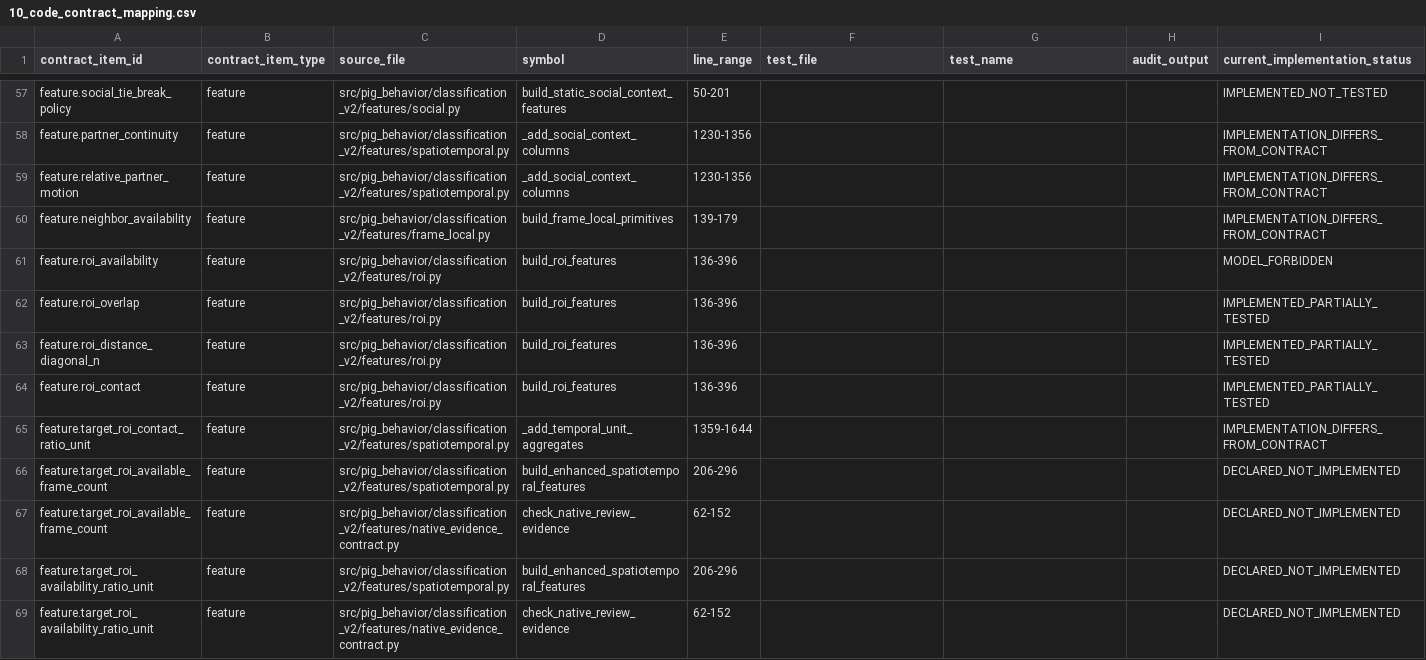
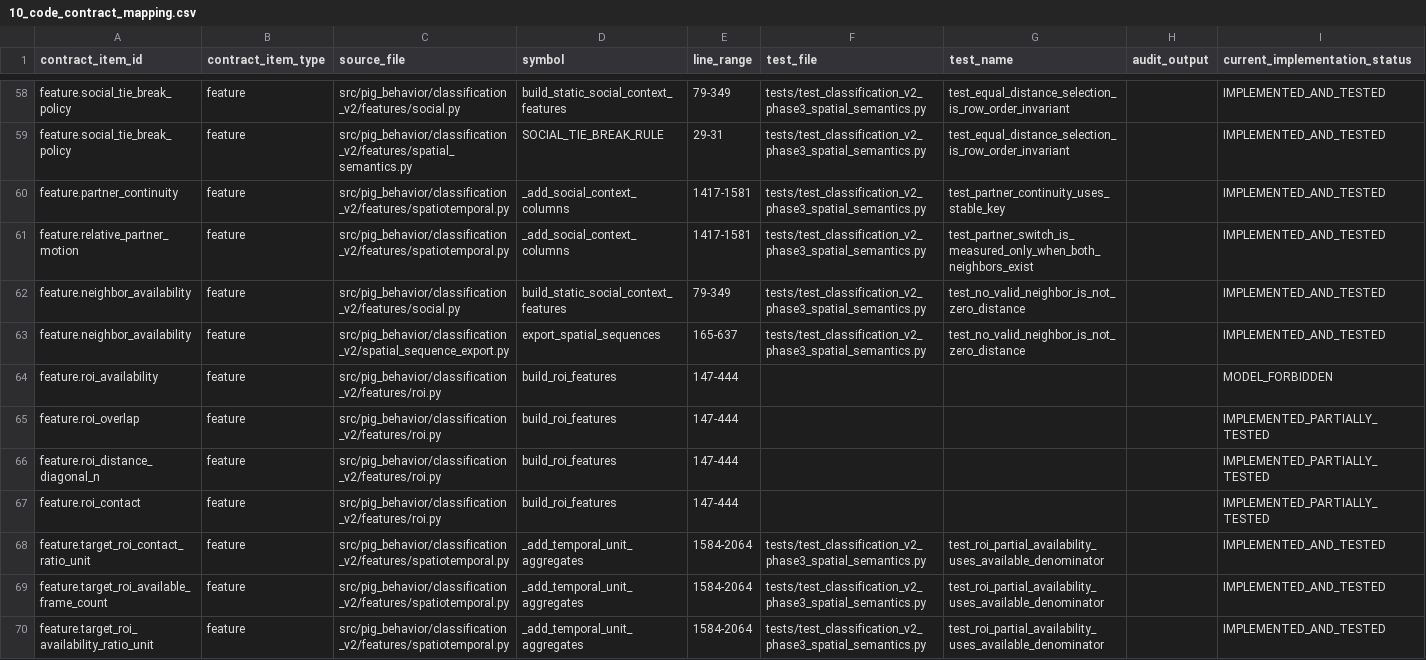
Before and after one commit to tuanhmhe186947/q7m4x9v2k8n5r3t6p1, a CSV file: docs/classification_v2/scientific_contract_v1/10_code_contract_mapping.csv, drawn as a sheet; only a part is shown, gaps mark what is left out; removed rows and columns are numbered as before the commit, all else as after; the diff covers the shown part only; the diff names each change by its address in the sheet, - before the commit and + after, or states it on an @@ line.

```diff
--- a/docs/classification_v2/scientific_contract_v1/10_code_contract_mapping.csv
+++ b/docs/classification_v2/scientific_contract_v1/10_code_contract_mapping.csv
-E58 (line_range): 50-201
+E58 (line_range): 79-349
-F58 (test_file): (empty)
+F58 (test_file): tests/test_classification_v2_phase3_spatial_semantics.py
-G58 (test_name): (empty)
+G58 (test_name): test_equal_distance_selection_is_row_order_invariant
-I58 (current_implementation_status): IMPLEMENTED_NOT_TESTED
+I58 (current_implementation_status): IMPLEMENTED_AND_TESTED
+row 59: feature.social_tie_break_policy | feature | src/pig_behavior/classification_v2/features/spatial_semantics.py | SOCIAL_TIE_BREAK_RULE | 29-31 | tests/test_classification_v2_phase3_spatial_semantics.py | test_equal_distance_selection_is_row_order_invariant |  | IMPLEMENTED_AND_TESTED
-E60:E61 (line_range): 1230-1356
+E60:E61 (line_range): 1417-1581
-F60:F62 (test_file): (empty)
+F60:F62 (test_file): tests/test_classification_v2_phase3_spatial_semantics.py
-G60 (test_name): (empty)
+G60 (test_name): test_partner_continuity_uses_stable_key
-I60:I62 (current_implementation_status): IMPLEMENTATION_DIFFERS_FROM_CONTRACT
+I60:I62 (current_implementation_status): IMPLEMENTED_AND_TESTED
-G61 (test_name): (empty)
+G61 (test_name): test_partner_switch_is_measured_only_when_both_neighbors_exist
-C62 (source_file): src/pig_behavior/classification_v2/features/frame_local.py
+C62 (source_file): src/pig_behavior/classification_v2/features/social.py
-D62 (symbol): build_frame_local_primitives
+D62 (symbol): build_static_social_context_features
-E62 (line_range): 139-179
+E62 (line_range): 79-349
-G62 (test_name): (empty)
+G62 (test_name): test_no_valid_neighbor_is_not_zero_distance
+row 63: feature.neighbor_availability | feature | src/pig_behavior/classification_v2/spatial_sequence_export.py | export_spatial_sequences | 165-637 | tests/test_classification_v2_phase3_spatial_semantics.py | test_no_valid_neighbor_is_not_zero_distance |  | IMPLEMENTED_AND_TESTED
-E64:E67 (line_range): 136-396
+E64:E67 (line_range): 147-444
-E68 (line_range): 1359-1644
+E68 (line_range): 1584-2064
-F68:F69 (test_file): (empty)
+F68:F69 (test_file): tests/test_classification_v2_phase3_spatial_semantics.py
-G68:G69 (test_name): (empty)
+G68:G69 (test_name): test_roi_partial_availability_uses_available_denominator
-I68 (current_implementation_status): IMPLEMENTATION_DIFFERS_FROM_CONTRACT
+I68 (current_implementation_status): IMPLEMENTED_AND_TESTED
-D69 (symbol): build_enhanced_spatiotemporal_features
+D69 (symbol): _add_temporal_unit_aggregates
-E69 (line_range): 206-296
+E69 (line_range): 1584-2064
-I69 (current_implementation_status): DECLARED_NOT_IMPLEMENTED
+I69 (current_implementation_status): IMPLEMENTED_AND_TESTED
-row 67: feature.target_roi_available_frame_count | feature | src/pig_behavior/classification_v2/features/native_evidence_contract.py | check_native_review_evidence | 62-152 |  |  |  | DECLARED_NOT_IMPLEMENTED
-D70 (symbol): build_enhanced_spatiotemporal_features
+D70 (symbol): _add_temporal_unit_aggregates
-E70 (line_range): 206-296
+E70 (line_range): 1584-2064
-F70 (test_file): (empty)
+F70 (test_file): tests/test_classification_v2_phase3_spatial_semantics.py
-G70 (test_name): (empty)
+G70 (test_name): test_roi_partial_availability_uses_available_denominator
-I70 (current_implementation_status): DECLARED_NOT_IMPLEMENTED
+I70 (current_implementation_status): IMPLEMENTED_AND_TESTED
-row 69: feature.target_roi_availability_ratio_unit | feature | src/pig_behavior/classification_v2/features/native_evidence_contract.py | check_native_review_evidence | 62-152 |  |  |  | DECLARED_NOT_IMPLEMENTED
```
Also changed, not shown: 1 added row, 1 removed row and 95 edited cells elsewhere in this file, docs/classification_v2/scientific_contract_v1/03_feature_semantics_registry.csv, docs/classification_v2/scientific_contract_v1/04_invariant_gate_matrix.csv, 16 other files.
